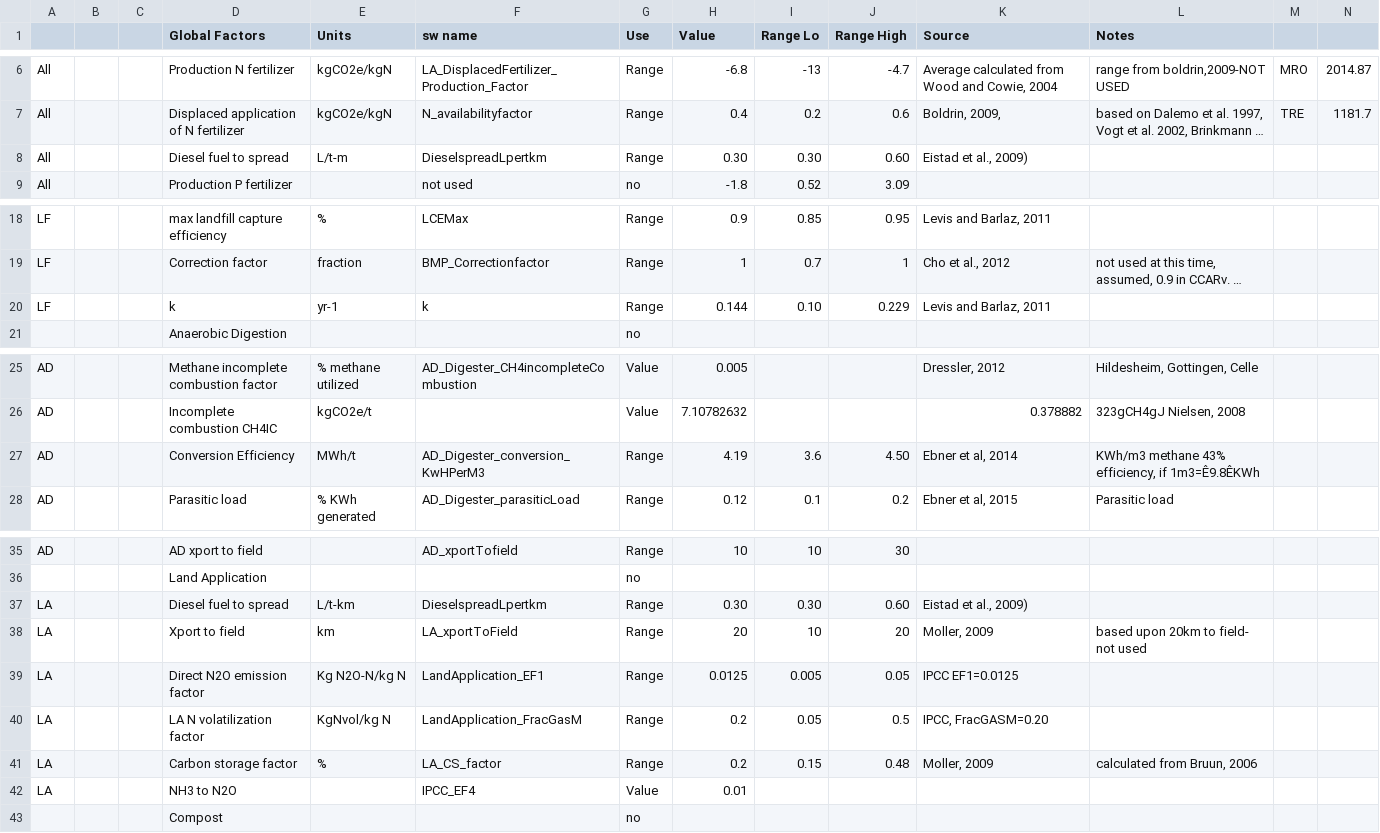
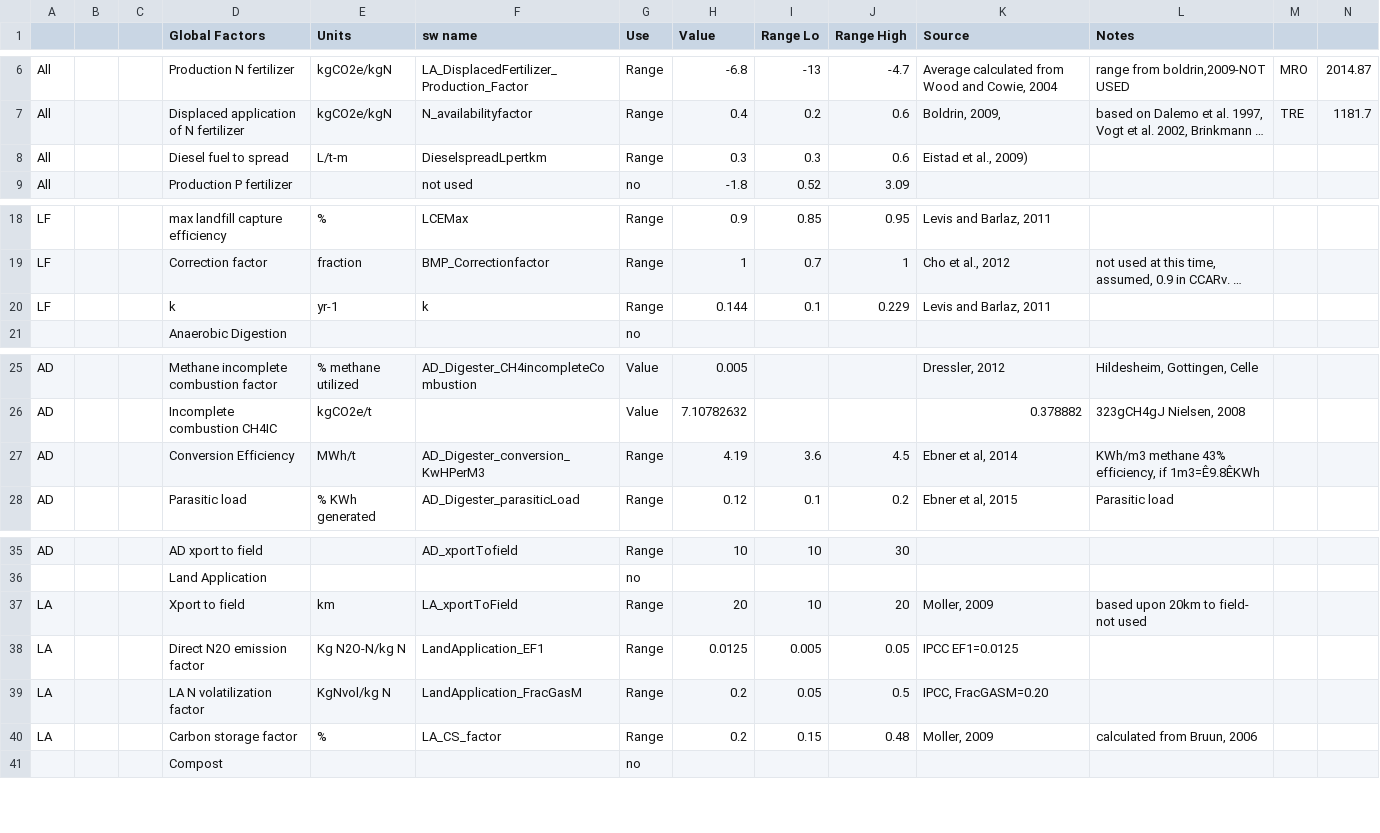
Before and after one commit to graySquirrel/ORCAS-Organic-Resource-Climate-Assessment-Simulation, a CSV file: Globalfactors.csv, drawn as a sheet; only a part is shown, gaps mark what is left out; long unchanged cells end in …; rows hold the shown columns only; the diff names each change by its address in the sheet, - before the commit and + after, or states it on an @@ line.

Commit message:
removed 2 dup entries

```diff
--- a/Globalfactors.csv
+++ b/Globalfactors.csv
-H8 (Value): 0.30
+H8 (Value): 0.3
-I8 (Range Lo): 0.30
+I8 (Range Lo): 0.3
-J8 (Range High): 0.60
+J8 (Range High): 0.6
-I20 (Range Lo): 0.10
+I20 (Range Lo): 0.1
-J27 (Range High): 4.50
+J27 (Range High): 4.5
-row 37: LA |  |  | Diesel fuel to spread | L/t-km | DieselspreadLpertkm | Range | 0.30 | 0.30 | 0.60 | Eistad et al., 2009)
-row 42: LA |  |  | NH3 to N2O |  | IPCC_EF4 | Value | 0.01
```
